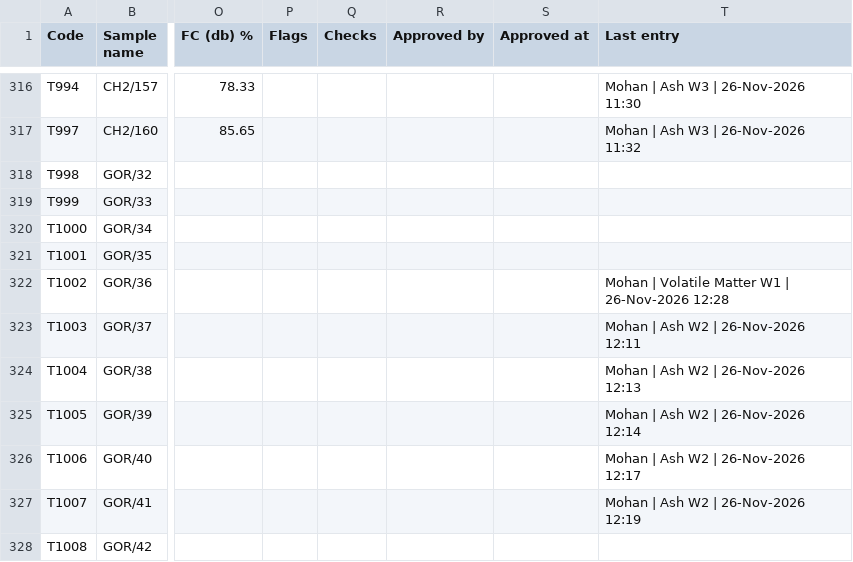
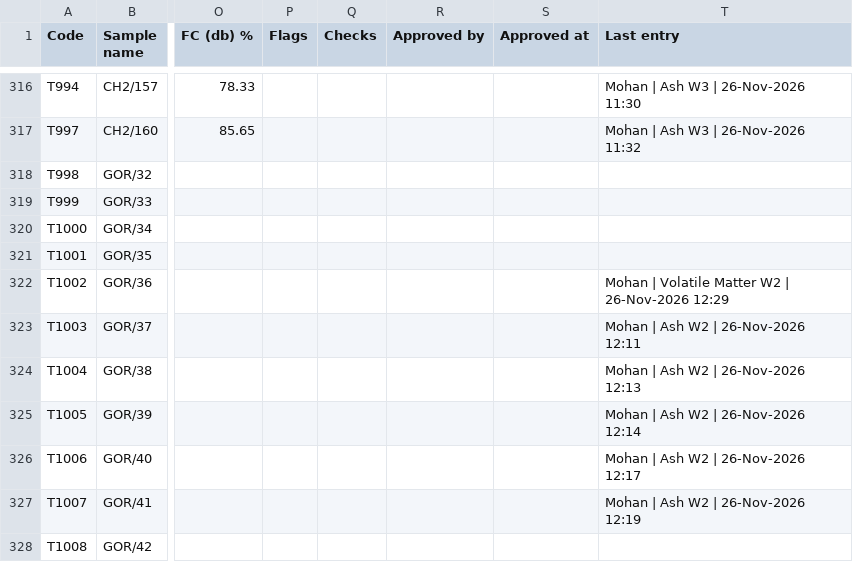
Before and after one commit to Climitra/weighing_data_QR, a CSV file: results.csv, drawn as a sheet; only a part is shown, gaps mark what is left out; the diff names each change by its address in the sheet, - before the commit and + after, or states it on an @@ line.

```diff
--- a/results.csv
+++ b/results.csv
-T322 (Last entry): …Volatile Matter W1 | 26-Nov-2026 12:28
+T322 (Last entry): …Volatile Matter W2 | 26-Nov-2026 12:29
```
Also changed, not shown: 1 other file.
